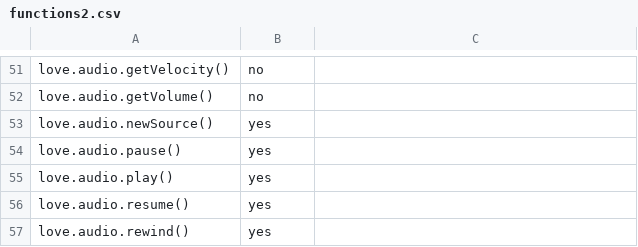
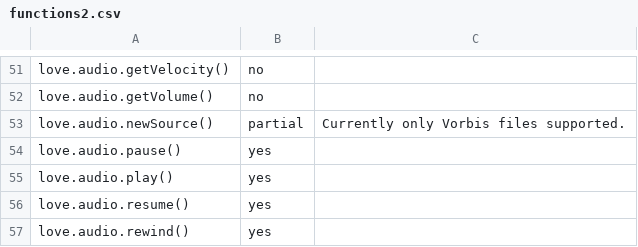
Before and after one commit to ezhangle/motor, a CSV file: doc/functions2.csv, drawn as a sheet; only a part is shown, gaps mark what is left out.

```diff
--- a/doc/functions2.csv
+++ b/doc/functions2.csv
@@ -52,3 +52,3 @@ love.audio.getVelocity()	no
 love.audio.getVolume()	no	
-love.audio.newSource()	yes	
+love.audio.newSource()	partial	Currently only Vorbis files supported.
 love.audio.pause()	yes	
```
Also changed, not shown: 8 other files.
